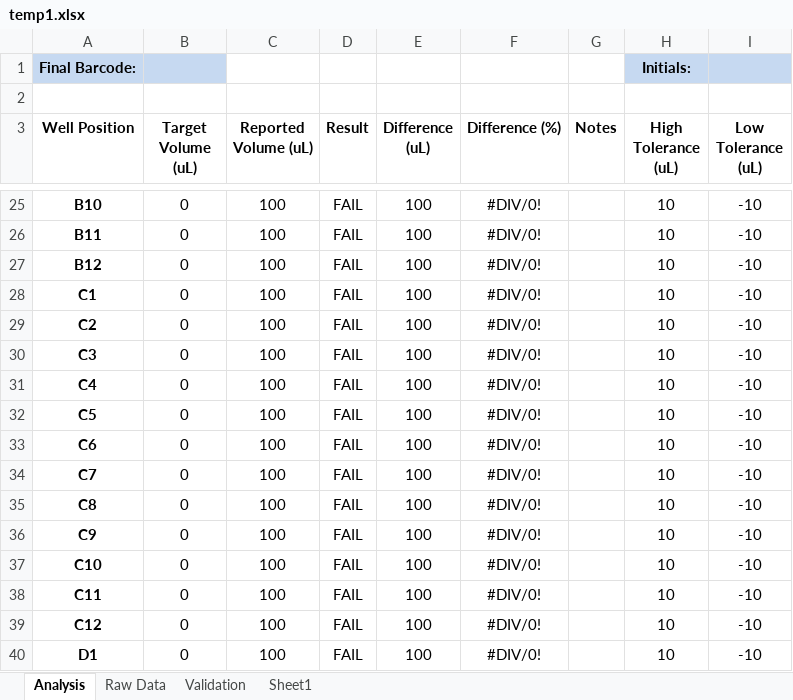
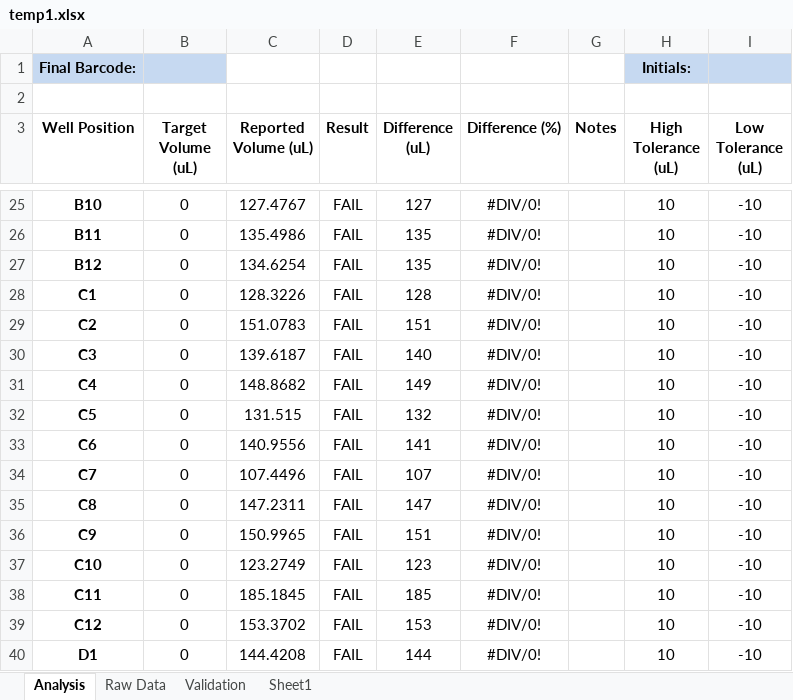
Before and after one commit to whitedann/vCheck, an Excel workbook: temp1.xlsx, sheet Analysis, drawn as a sheet; only a part is shown, gaps mark what is left out; values as stored, in another font and other column widths than the file's, no borders; conditional formats not drawn; the diff covers the shown part only; the diff names each change by its address in the sheet, - before the commit and + after, or states it on an @@ line.

```diff
--- a/temp1.xlsx (sheet Analysis)
+++ b/temp1.xlsx (sheet Analysis)
-C25 (Reported Volume (uL)): 100
+C25 (Reported Volume (uL)): 127.4767
-E25 (Difference (uL)): 100
+E25 (Difference (uL)): 127
-C26 (Reported Volume (uL)): 100
+C26 (Reported Volume (uL)): 135.4986
-E26:E27 (Difference (uL)): 100
+E26:E27 (Difference (uL)): 135
-C27 (Reported Volume (uL)): 100
+C27 (Reported Volume (uL)): 134.6254
-C28 (Reported Volume (uL)): 100
+C28 (Reported Volume (uL)): 128.3226
-E28 (Difference (uL)): 100
+E28 (Difference (uL)): 128
-C29 (Reported Volume (uL)): 100
+C29 (Reported Volume (uL)): 151.0783
-E29 (Difference (uL)): 100
+E29 (Difference (uL)): 151
-C30 (Reported Volume (uL)): 100
+C30 (Reported Volume (uL)): 139.6187
-E30 (Difference (uL)): 100
+E30 (Difference (uL)): 140
-C31 (Reported Volume (uL)): 100
+C31 (Reported Volume (uL)): 148.8682
-E31 (Difference (uL)): 100
+E31 (Difference (uL)): 149
-C32 (Reported Volume (uL)): 100
+C32 (Reported Volume (uL)): 131.515
-E32 (Difference (uL)): 100
+E32 (Difference (uL)): 132
-C33 (Reported Volume (uL)): 100
+C33 (Reported Volume (uL)): 140.9556
-E33 (Difference (uL)): 100
+E33 (Difference (uL)): 141
-C34 (Reported Volume (uL)): 100
+C34 (Reported Volume (uL)): 107.4496
-E34 (Difference (uL)): 100
+E34 (Difference (uL)): 107
-C35 (Reported Volume (uL)): 100
+C35 (Reported Volume (uL)): 147.2311
-E35 (Difference (uL)): 100
+E35 (Difference (uL)): 147
-C36 (Reported Volume (uL)): 100
+C36 (Reported Volume (uL)): 150.9965
-E36 (Difference (uL)): 100
+E36 (Difference (uL)): 151
-C37 (Reported Volume (uL)): 100
+C37 (Reported Volume (uL)): 123.2749
-E37 (Difference (uL)): 100
+E37 (Difference (uL)): 123
-C38 (Reported Volume (uL)): 100
+C38 (Reported Volume (uL)): 185.1845
-E38 (Difference (uL)): 100
+E38 (Difference (uL)): 185
-C39 (Reported Volume (uL)): 100
+C39 (Reported Volume (uL)): 153.3702
-E39 (Difference (uL)): 100
+E39 (Difference (uL)): 153
-C40 (Reported Volume (uL)): 100
+C40 (Reported Volume (uL)): 144.4208
-E40 (Difference (uL)): 100
+E40 (Difference (uL)): 144
```
Also changed, not shown: 166 edited cells elsewhere in this sheet, cool.xlsx, 16 other files.
